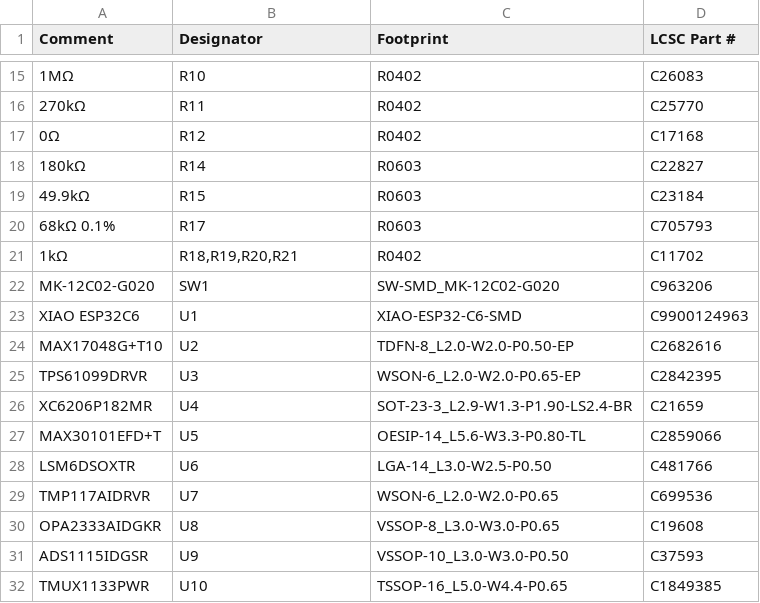
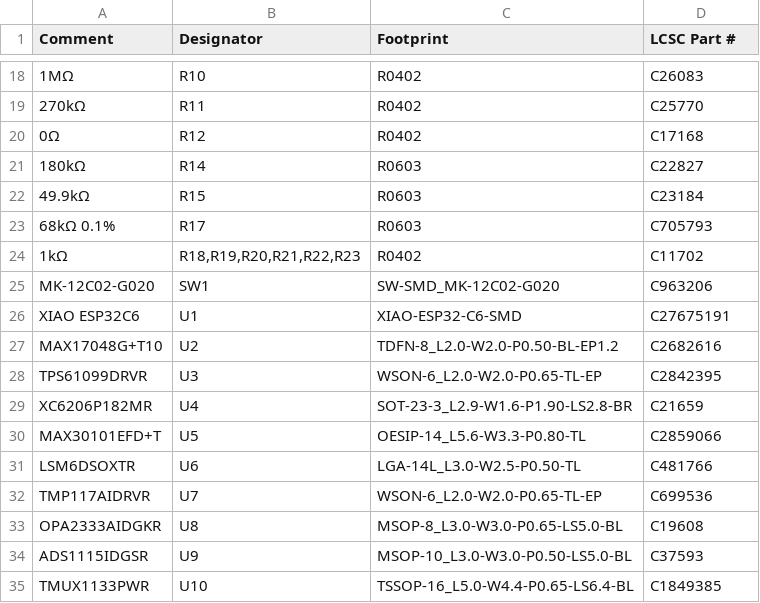
Before and after one commit to fathym/game-night, a CSV file: band/schematic/out/bom-jlcpcb.csv, drawn as a sheet; only a part is shown, gaps mark what is left out; the diff covers the shown part only.

```diff
--- a/band/schematic/out/bom-jlcpcb.csv
+++ b/band/schematic/out/bom-jlcpcb.csv
@@ -20,13 +23,13 @@ Comment,Designator,Footprint,LCSC Part #
 "68kΩ 0.1%","R17","R0603","C705793"
-"1kΩ","R18,R19,R20,R21","R0402","C11702"
+"1kΩ","R18,R19,R20,R21,R22,R23","R0402","C11702"
 "MK-12C02-G020","SW1","SW-SMD_MK-12C02-G020","C963206"
-"XIAO ESP32C6","U1","XIAO-ESP32-C6-SMD","C9900124963"
-"MAX17048G+T10","U2","TDFN-8_L2.0-W2.0-P0.50-EP","C2682616"
-"TPS61099DRVR","U3","WSON-6_L2.0-W2.0-P0.65-EP","C2842395"
-"XC6206P182MR","U4","SOT-23-3_L2.9-W1.3-P1.90-LS2.4-BR","C21659"
+"XIAO ESP32C6","U1","XIAO-ESP32-C6-SMD","C27675191"
+"MAX17048G+T10","U2","TDFN-8_L2.0-W2.0-P0.50-BL-EP1.2","C2682616"
+"TPS61099DRVR","U3","WSON-6_L2.0-W2.0-P0.65-TL-EP","C2842395"
+"XC6206P182MR","U4","SOT-23-3_L2.9-W1.6-P1.90-LS2.8-BR","C21659"
 "MAX30101EFD+T","U5","OESIP-14_L5.6-W3.3-P0.80-TL","C2859066"
-"LSM6DSOXTR","U6","LGA-14_L3.0-W2.5-P0.50","C481766"
-"TMP117AIDRVR","U7","WSON-6_L2.0-W2.0-P0.65","C699536"
-"OPA2333AIDGKR","U8","VSSOP-8_L3.0-W3.0-P0.65","C19608"
-"ADS1115IDGSR","U9","VSSOP-10_L3.0-W3.0-P0.50","C37593"
-"TMUX1133PWR","U10","TSSOP-16_L5.0-W4.4-P0.65","C1849385"
+"LSM6DSOXTR","U6","LGA-14L_L3.0-W2.5-P0.50-TL","C481766"
+"TMP117AIDRVR","U7","WSON-6_L2.0-W2.0-P0.65-TL-EP","C699536"
+"OPA2333AIDGKR","U8","MSOP-8_L3.0-W3.0-P0.65-LS5.0-BL","C19608"
+"ADS1115IDGSR","U9","MSOP-10_L3.0-W3.0-P0.50-LS5.0-BL","C37593"
+"TMUX1133PWR","U10","TSSOP-16_L5.0-W4.4-P0.65-LS6.4-BL","C1849385"
```
Also changed, not shown: 4 added rows, 1 removed row and 14 edited cells elsewhere in this file, 7 other files.
